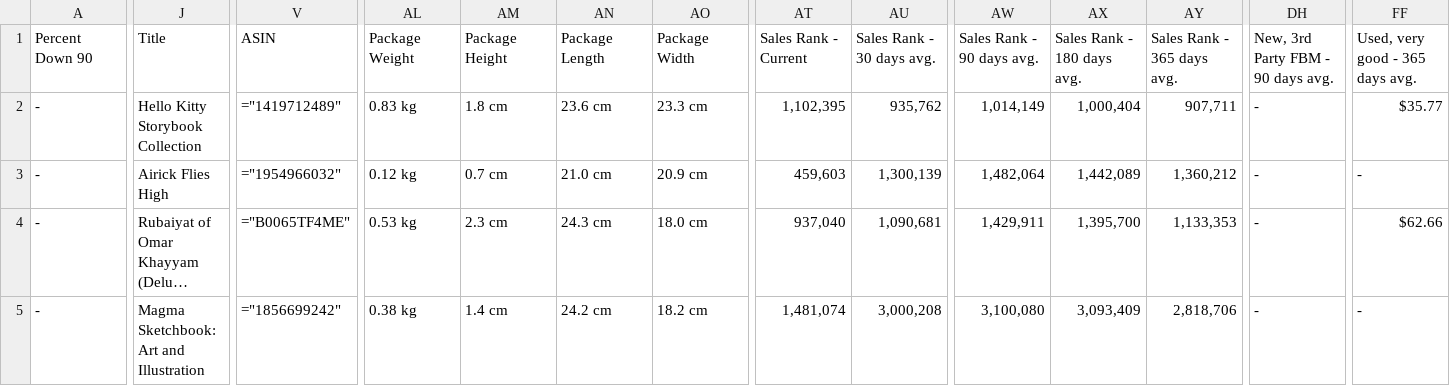
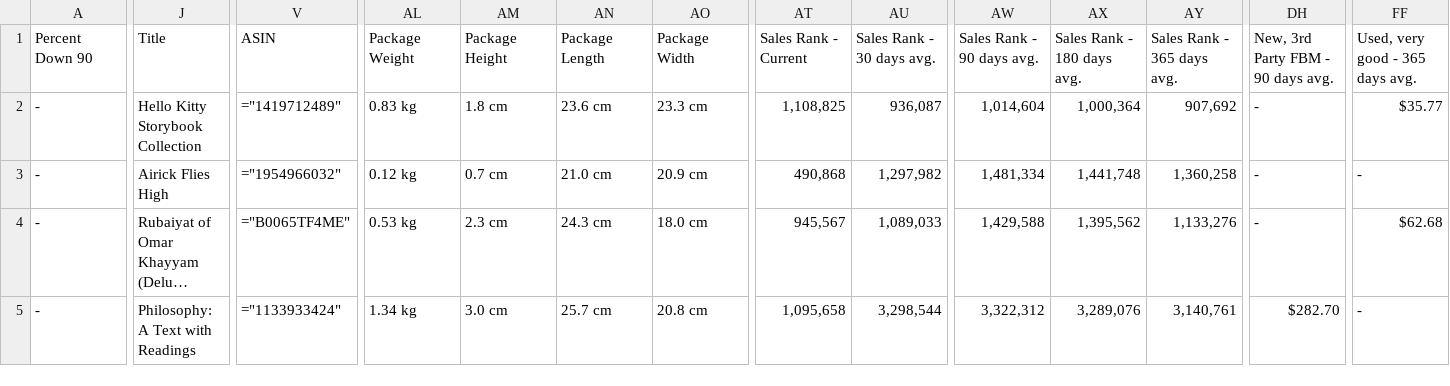
Before and after one commit to timemery/keepa-deals, a CSV file: Keepa_Deals_Export.csv, drawn as a sheet; only a part is shown, gaps mark what is left out; long unchanged cells end in …; the diff covers the shown part only; the diff names each change by its address in the sheet, - before the commit and + after, or states it on an @@ line.

```diff
--- a/Keepa_Deals_Export.csv
+++ b/Keepa_Deals_Export.csv
-AT2: 1,102,395
+AT2: 1,108,825
-AU2: 935,762
+AU2: 936,087
-AW2: 1,014,149
+AW2: 1,014,604
-AX2: 1,000,404
+AX2: 1,000,364
-AY2: 907,711
+AY2: 907,692
-AT3: 459,603
+AT3: 490,868
-AU3: 1,300,139
+AU3: 1,297,982
-AW3: 1,482,064
+AW3: 1,481,334
-AX3: 1,442,089
+AX3: 1,441,748
-AY3: 1,360,212
+AY3: 1,360,258
-AT4: 937,040
+AT4: 945,567
-AU4: 1,090,681
+AU4: 1,089,033
-AW4: 1,429,911
+AW4: 1,429,588
-AX4: 1,395,700
+AX4: 1,395,562
-AY4: 1,133,353
+AY4: 1,133,276
-FF4: $62.66
+FF4: $62.68
-J5: Magma Sketchbook: Art and Illustration
+J5: Philosophy: A Text with Readings
-V5: ="1856699242"
+V5: ="1133933424"
-AL5: 0.38 kg
+AL5: 1.34 kg
-AM5: 1.4 cm
+AM5: 3.0 cm
-AN5: 24.2 cm
+AN5: 25.7 cm
-AO5: 18.2 cm
+AO5: 20.8 cm
-AT5: 1,481,074
+AT5: 1,095,658
-AU5: 3,000,208
+AU5: 3,298,544
-AW5: 3,100,080
+AW5: 3,322,312
-AX5: 3,093,409
+AX5: 3,289,076
-AY5: 2,818,706
+AY5: 3,140,761
-DH5: -
+DH5: $282.70
```
Also changed, not shown: 37 edited cells elsewhere in this file, 6 other files.
